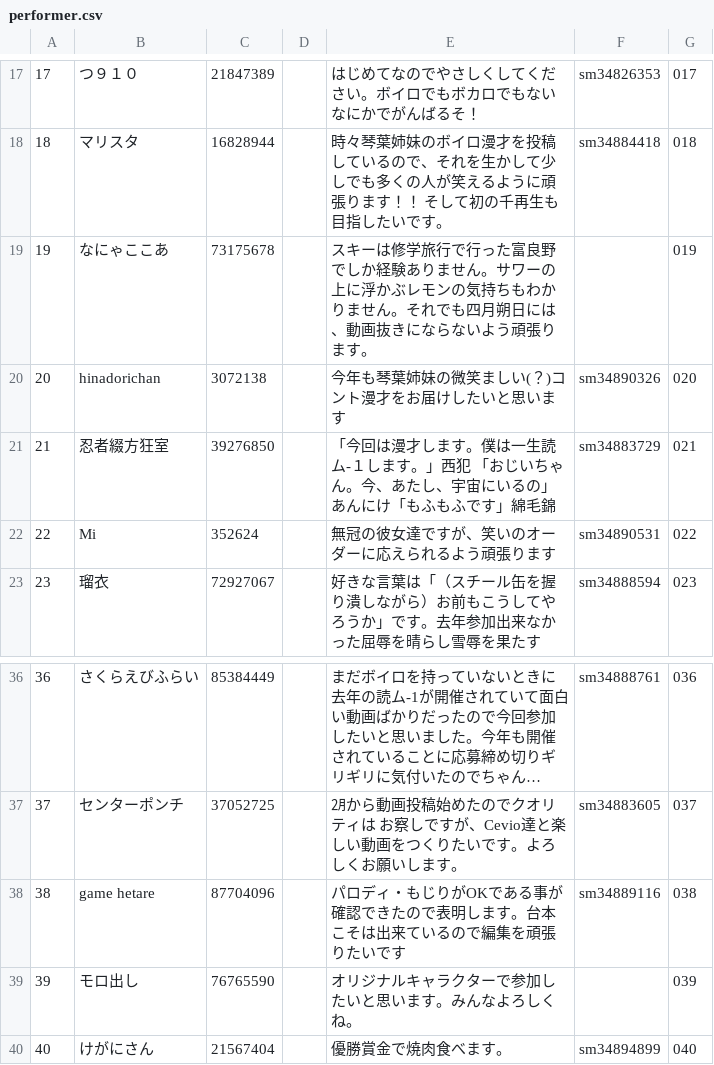
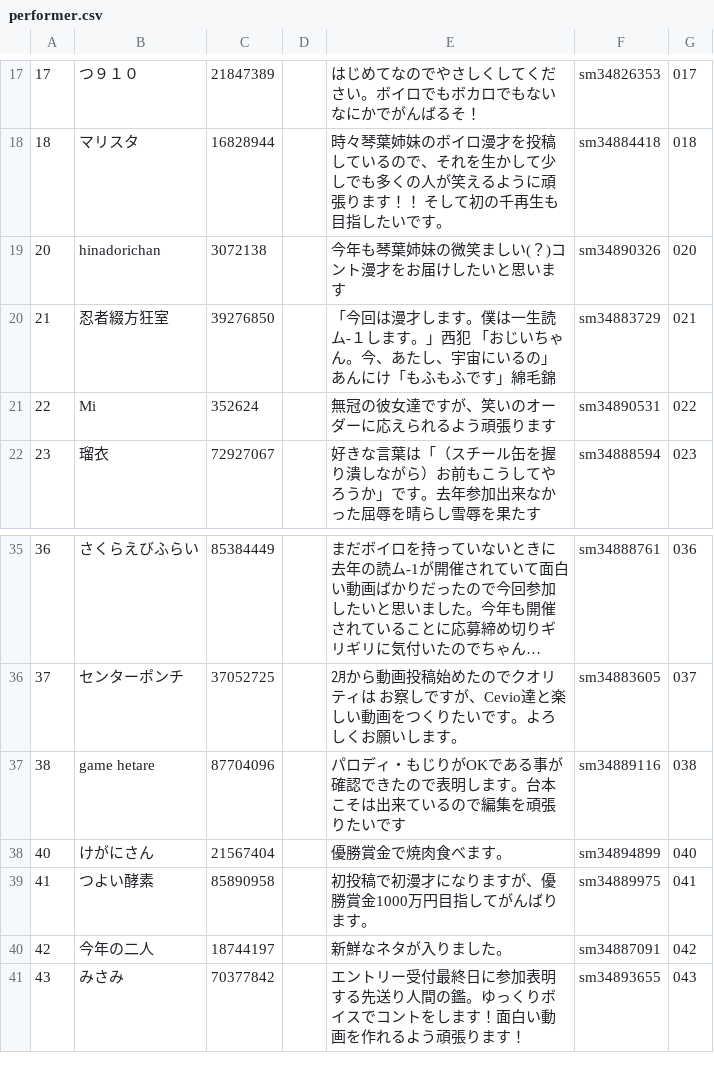
Before and after one commit to TakosukeGH/yomu1_2019, a CSV file: static/csv/performer.csv, drawn as a sheet; only a part is shown, gaps mark what is left out; the shorter side is filled out with more unchanged rows; long unchanged cells end in ….

Commit message:
未投稿参加者非表示

```diff
--- a/static/csv/performer.csv
+++ b/static/csv/performer.csv
@@ -18,3 +18,2 @@
 "18","マリスタ","16828944","","時々琴葉姉妹のボイロ漫才を投稿しているので、それを生かして少しでも多くの人が笑えるように頑張ります！！ そして初の千再生も目指したいです。","sm34884418","018"
-"19","なにゃここあ","73175678","","スキーは修学旅行で行った富良野でしか経験ありません。サワーの上に浮かぶレモンの気持ちもわかりません。それでも四月朔日には、動画抜きにならないよう頑張ります。","","019"
 "20","hinadorichan","3072138","","今年も琴葉姉妹の微笑ましい(？)コント漫才をお届けしたいと思います","sm34890326","020"
@@ -38,3 +37,2 @@
 "38","game hetare","87704096","","パロディ・もじりがOKである事が確認できたので表明します。台本こそは出来ているので編集を頑張りたいです","sm34889116","038"
-"39","モロ出し","76765590","","オリジナルキャラクターで参加したいと思います。みんなよろしくね。","","039"
 "40","けがにさん","21567404","","優勝賞金で焼肉食べます。","sm34894899","040"
```
